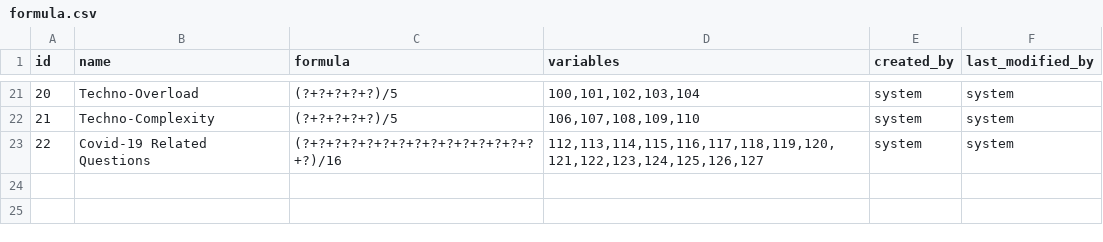
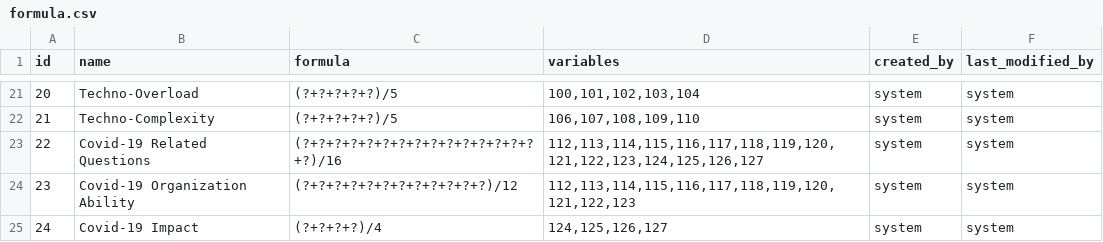
Before and after one commit to yetsen/mental-health-app, a CSV file: src/main/resources/config/liquibase/data/formula.csv, drawn as a sheet; only a part is shown, gaps mark what is left out; the diff names each change by its address in the sheet, - before the commit and + after, or states it on an @@ line.

```diff
--- a/src/main/resources/config/liquibase/data/formula.csv
+++ b/src/main/resources/config/liquibase/data/formula.csv
+row 24: 23 | Covid-19 Organization Ability | (?+?+?+?+?+?+?+?+?+?+?+?)/12 | 112,113,114,115,116,117,118,119,120,121,122,123 | system | system
+row 25: 24 | Covid-19 Impact | (?+?+?+?)/4 | 124,125,126,127 | system | system
```
Also changed, not shown: src/main/resources/config/liquibase/data/chart.csv, src/main/resources/config/liquibase/data/choice.csv, 4 other files.
